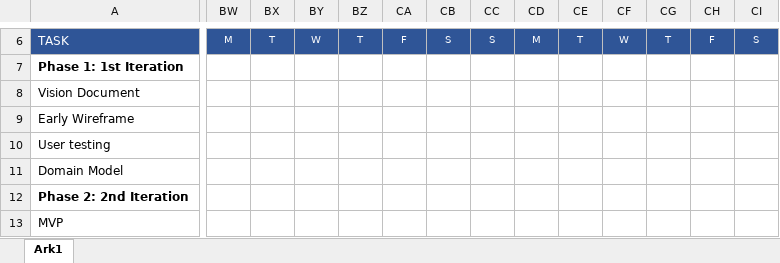
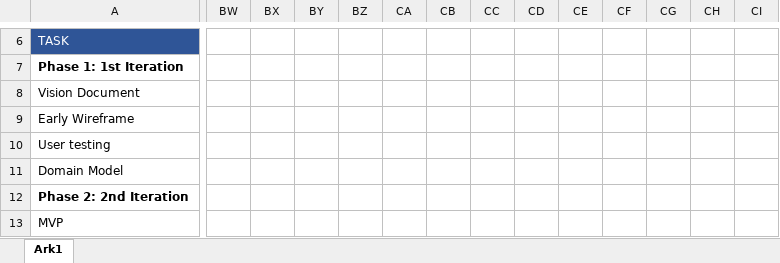
Before and after one commit to Mystodan/programvareutvikling_gruppe25, an Excel workbook: GanttChartPROG25.xlsx, sheet Ark1, drawn as a sheet; only a part is shown, gaps mark what is left out; values as stored, in another font and other column widths than the file's, no borders; conditional formats not drawn; the diff covers the shown part only; the diff names each change by its address in the sheet, - before the commit and + after, or states it on an @@ line.

```diff
--- a/GanttChartPROG25.xlsx (sheet Ark1)
+++ b/GanttChartPROG25.xlsx (sheet Ark1)
-BW6: M
+BW6: (empty)
-BW6:CI6 fill: #2F5597
+BW6:CI6 fill: none
-BX6: T
+BX6: (empty)
-BY6: W
+BY6: (empty)
-BZ6: T
+BZ6: (empty)
-CA6: F
+CA6: (empty)
-CB6: S
+CB6: (empty)
-CC6: S
+CC6: (empty)
-CD6: M
+CD6: (empty)
-CE6: T
+CE6: (empty)
-CF6: W
+CF6: (empty)
-CG6: T
+CG6: (empty)
-CH6: F
+CH6: (empty)
-CI6: S
+CI6: (empty)
```
Also changed, not shown: 29 edited cells, cell formats and merged cells elsewhere in this sheet.
